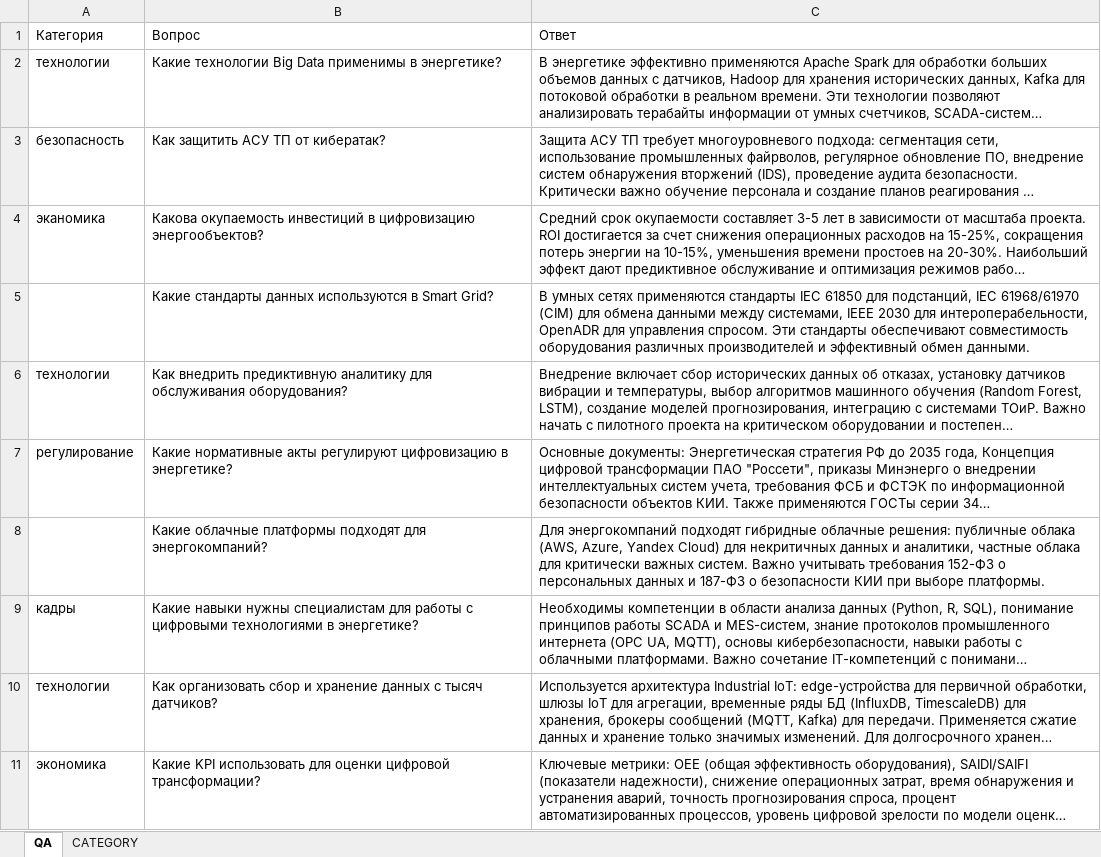
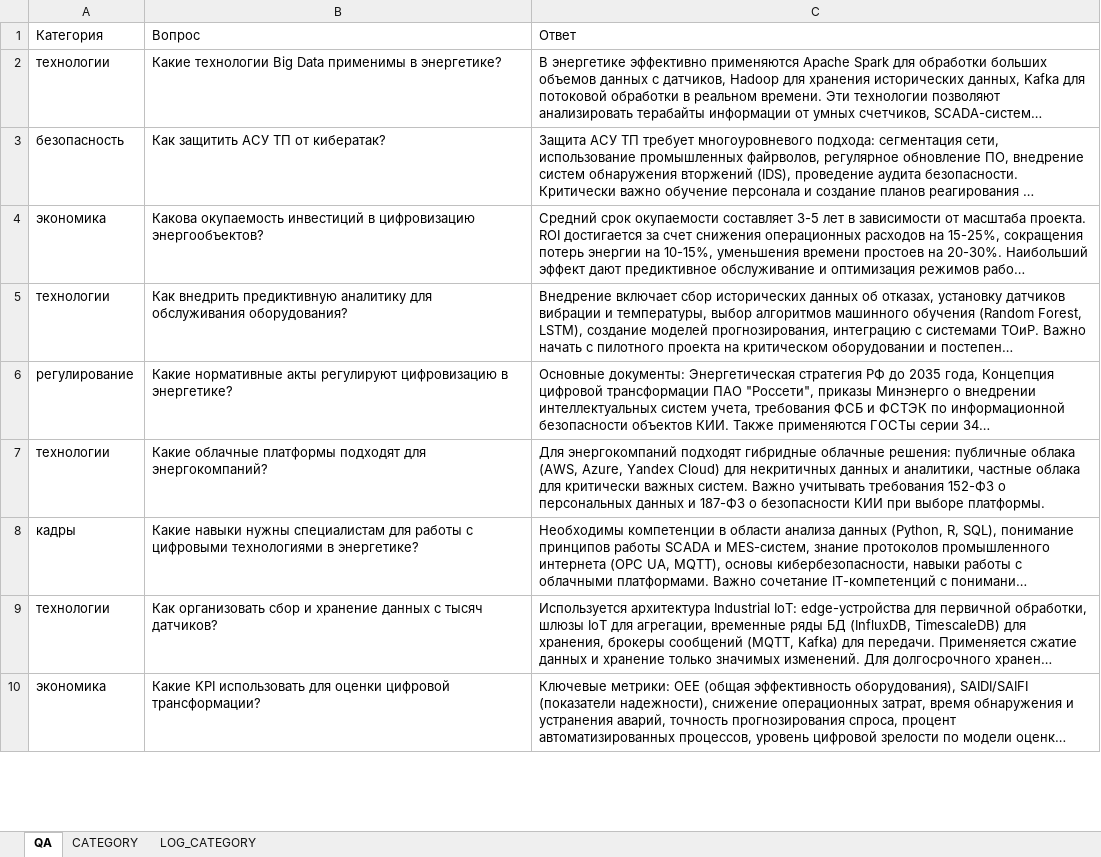
Before and after one commit to yesgenius/q-reply, an Excel workbook: in/QA.xlsx, sheet QA, drawn as a sheet; only a part is shown; long unchanged cells end in …; values as stored, in another font and other column widths than the file's, no borders; removed rows and columns are numbered as before the commit, all else as after; the diff covers the shown part only; the diff names each change by its address in the sheet, - before the commit and + after, or states it on an @@ line.

Commit message:
Changes to be committed: 	modified:   .env.example 	new file:   answer_generator.py 	modified:   docs/Q-REPLY_REQ.md 	modified:   embeddings/base_embedding.py 	modified:   gigachat/client.py 	modified:   gigachat/config.py 	new file:   in/QA.category.xlsx 	new file:   in/QA.db.xlsx 	modified:   in/QA.xlsx 	modified:   prompts/define_category_prompt.py 	new file:   update_db.py

```diff
--- a/in/QA.xlsx (sheet QA)
+++ b/in/QA.xlsx (sheet QA)
+sheet tab: LOG_CATEGORY
-A4: эканомика
+A4: экономика
-row 5:  | Какие стандарты данных используются в Smart Grid? | В умных сетях применяются стандарты IEC 61850 для подстанций, IEC 61968/61970 (CIM) для обмена данными между системами, IEEE 2030 для интероперабельности, OpenADR для управления спросом. Эти стандарты обеспечивают совместимость оборудования различных производителей и эффективный обмен данными.
-A7: (empty)
+A7: технологии
```
Also changed, not shown: 1 removed row and 8 edited cells elsewhere in this sheet, 10 other files.
